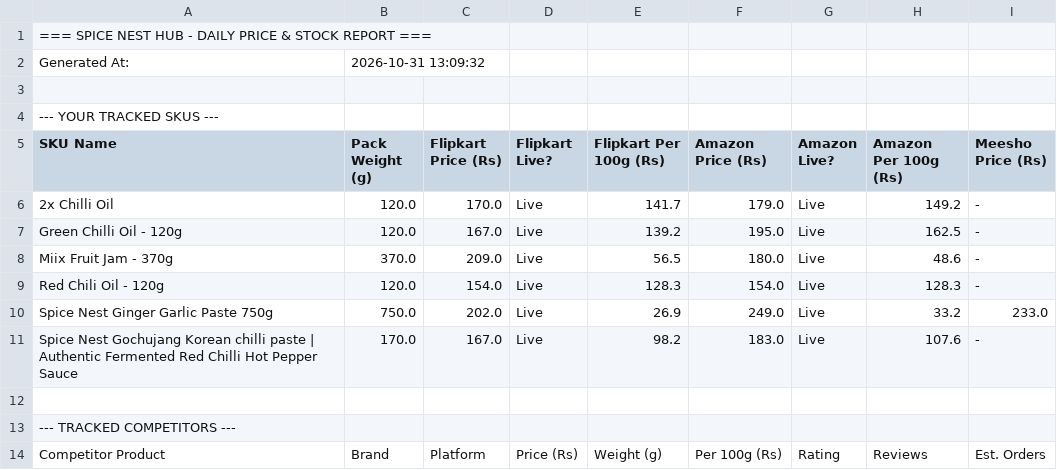
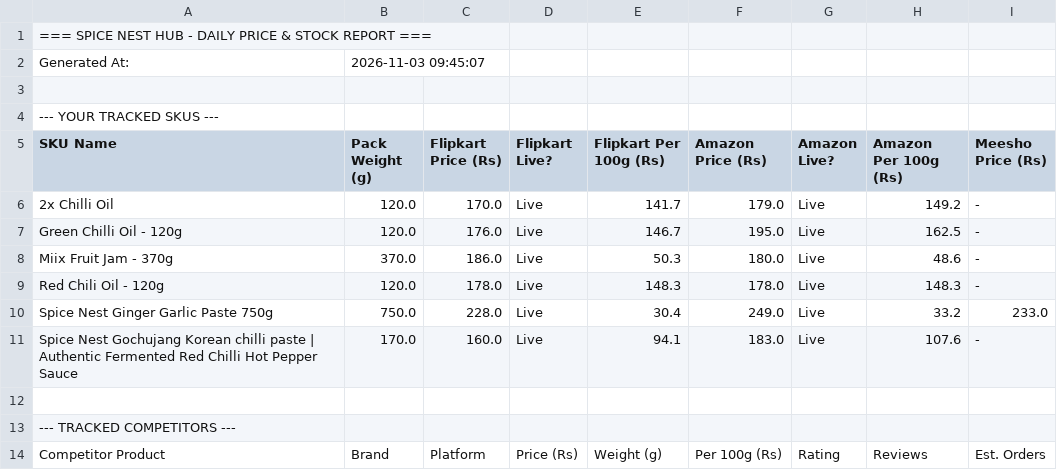
Before and after one commit to parth-limitless/Parth-E-com, a CSV file: spice-nest-hub/spicenest_daily_report.csv, drawn as a sheet; only a part is shown; the diff names each change by its address in the sheet, - before the commit and + after, or states it on an @@ line.

Commit message:
chore(sync): update daily price scan report and price hub snapshot [skip ci]

```diff
--- a/spice-nest-hub/spicenest_daily_report.csv
+++ b/spice-nest-hub/spicenest_daily_report.csv
-B2 (Pack Weight (g)): 2026-10-31 13:09:32
+B2 (Pack Weight (g)): 2026-11-03 09:45:07
-C7 (Flipkart Price (Rs)): 167.0
+C7 (Flipkart Price (Rs)): 176.0
-E7 (Flipkart Per 100g (Rs)): 139.2
+E7 (Flipkart Per 100g (Rs)): 146.7
-C8 (Flipkart Price (Rs)): 209.0
+C8 (Flipkart Price (Rs)): 186.0
-E8 (Flipkart Per 100g (Rs)): 56.5
+E8 (Flipkart Per 100g (Rs)): 50.3
-C9 (Flipkart Price (Rs)): 154.0
+C9 (Flipkart Price (Rs)): 178.0
-E9 (Flipkart Per 100g (Rs)): 128.3
+E9 (Flipkart Per 100g (Rs)): 148.3
-F9 (Amazon Price (Rs)): 154.0
+F9 (Amazon Price (Rs)): 178.0
-H9 (Amazon Per 100g (Rs)): 128.3
+H9 (Amazon Per 100g (Rs)): 148.3
-C10 (Flipkart Price (Rs)): 202.0
+C10 (Flipkart Price (Rs)): 228.0
-E10 (Flipkart Per 100g (Rs)): 26.9
+E10 (Flipkart Per 100g (Rs)): 30.4
-C11 (Flipkart Price (Rs)): 167.0
+C11 (Flipkart Price (Rs)): 160.0
-E11 (Flipkart Per 100g (Rs)): 98.2
+E11 (Flipkart Per 100g (Rs)): 94.1
```
Also changed, not shown: 2 other files.
